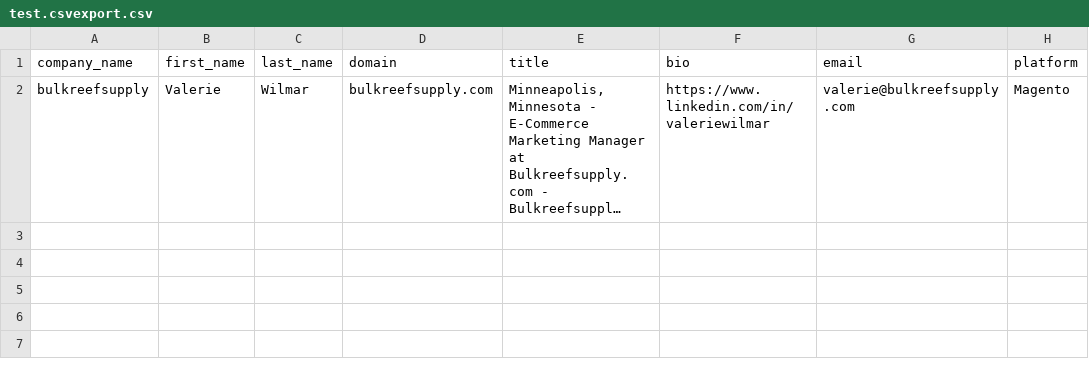
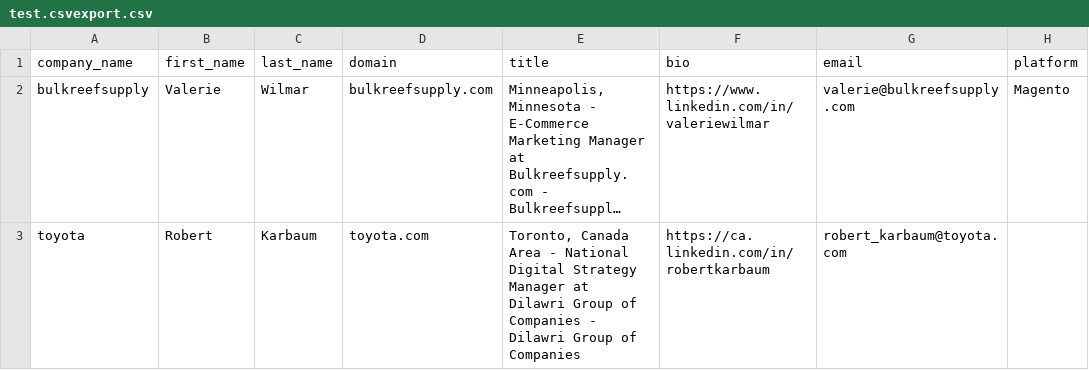
Before and after one commit to JongCleo/prospectify, a CSV file: upload/test.csvexport.csv, drawn as a sheet; long unchanged cells end in …; the diff names each change by its address in the sheet, - before the commit and + after, or states it on an @@ line.

```diff
--- a/upload/test.csvexport.csv
+++ b/upload/test.csvexport.csv
+row 3: toyota | Robert | Karbaum | toyota.com | Toronto, Canada Area - National Digital Strategy Manager at Dilawri Group of Companies - Dilawri Group of Companies | https://ca.linkedin.com/in/robertkarbaum | robert_karbaum@toyota.com
```
Also changed, not shown: 4 other files.
